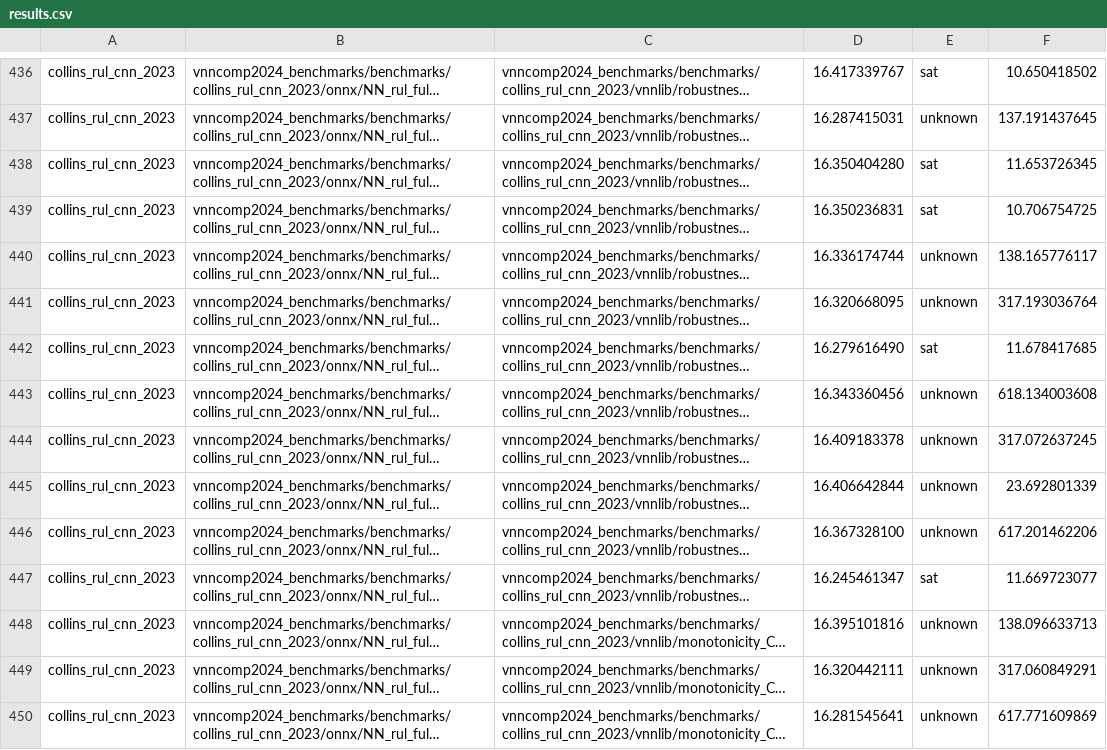
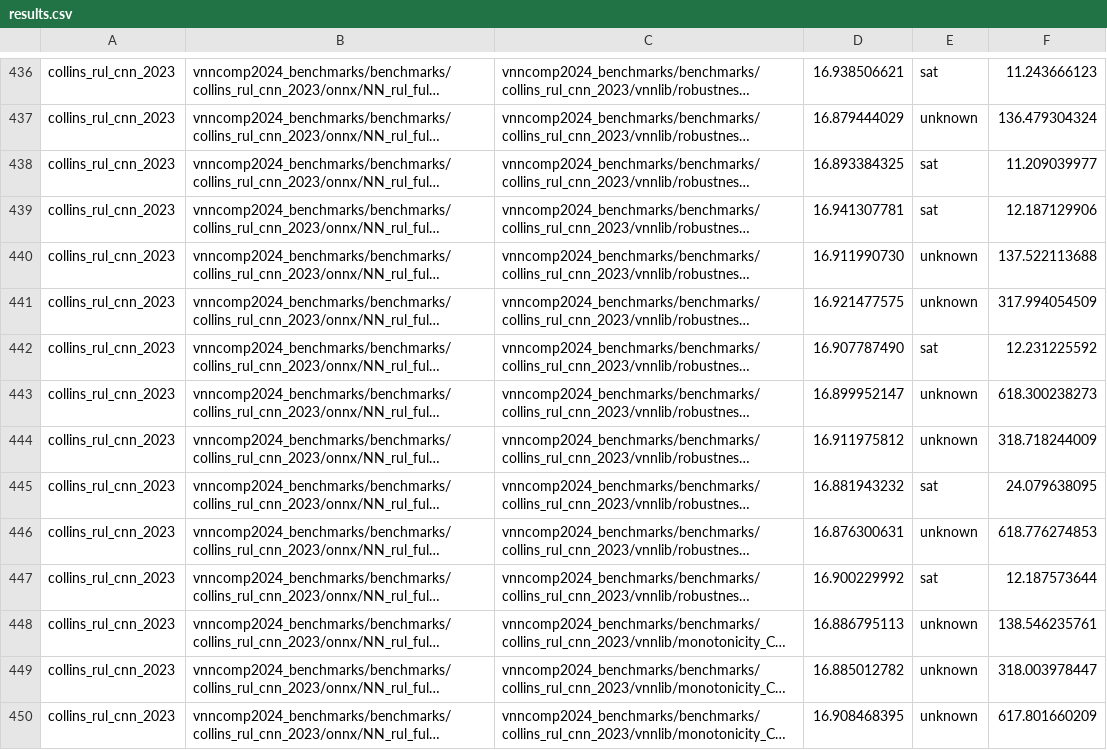
Before and after one commit to ChristopherBrix/vnncomp2024_results, a CSV file: cora/results.csv, drawn as a sheet; only a part is shown, gaps mark what is left out; long unchanged cells end in …; the diff covers the shown part only; the diff names each change by its address in the sheet, - before the commit and + after, or states it on an @@ line.

Commit message:
Added results for cora on 2024_collins_rul_cnn_2023

```diff
--- a/cora/results.csv
+++ b/cora/results.csv
-D436: 16.417339767
+D436: 16.938506621
-F436: 10.650418502
+F436: 11.243666123
-D437: 16.287415031
+D437: 16.879444029
-F437: 137.191437645
+F437: 136.479304324
-D438: 16.350404280
+D438: 16.893384325
-F438: 11.653726345
+F438: 11.209039977
-D439: 16.350236831
+D439: 16.941307781
-F439: 10.706754725
+F439: 12.187129906
-D440: 16.336174744
+D440: 16.911990730
-F440: 138.165776117
+F440: 137.522113688
-D441: 16.320668095
+D441: 16.921477575
-F441: 317.193036764
+F441: 317.994054509
-D442: 16.279616490
+D442: 16.907787490
-F442: 11.678417685
+F442: 12.231225592
-D443: 16.343360456
+D443: 16.899952147
-F443: 618.134003608
+F443: 618.300238273
-D444: 16.409183378
+D444: 16.911975812
-F444: 317.072637245
+F444: 318.718244009
-D445: 16.406642844
+D445: 16.881943232
-E445: unknown
+E445: sat
-F445: 23.692801339
+F445: 24.079638095
-D446: 16.367328100
+D446: 16.876300631
-F446: 617.201462206
+F446: 618.776274853
-D447: 16.245461347
+D447: 16.900229992
-F447: 11.669723077
+F447: 12.187573644
-D448: 16.395101816
+D448: 16.886795113
-F448: 138.096633713
+F448: 138.546235761
-D449: 16.320442111
+D449: 16.885012782
-F449: 317.060849291
+F449: 318.003978447
-D450: 16.281545641
+D450: 16.908468395
-F450: 617.771609869
+F450: 617.801660209
```
Also changed, not shown: 97 edited cells elsewhere in this file, cora/2024_collins_rul_cnn_2023/results.csv, 32 other files.
